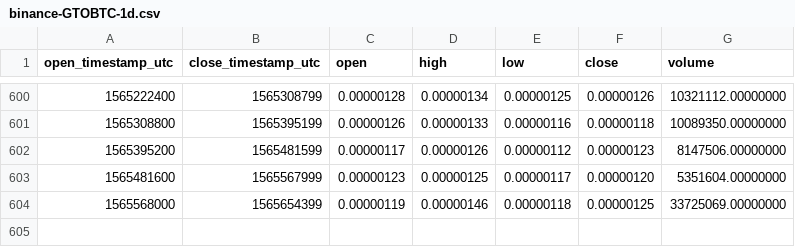
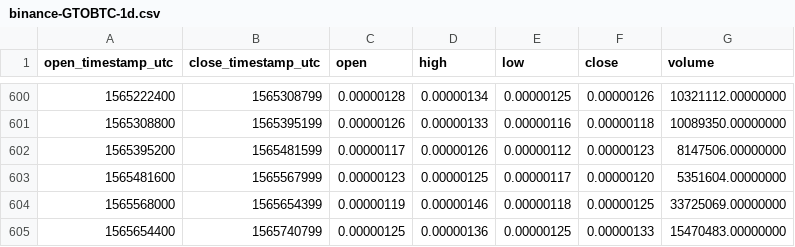
Before and after one commit to cryptobigbro/binance-GTOBTC, a CSV file: binance-GTOBTC-1d.csv, drawn as a sheet; only a part is shown, gaps mark what is left out.

Commit message:
Update OHLCV data.

```diff
--- a/binance-GTOBTC-1d.csv
+++ b/binance-GTOBTC-1d.csv
@@ -604 +604,2 @@ open_timestamp_utc,close_timestamp_utc,open,high,low,close,volume
 1565568000,1565654399,0.00000119,0.00000146,0.00000118,0.00000125,33725069.00000000
+1565654400,1565740799,0.00000125,0.00000136,0.00000125,0.00000133,15470483.00000000
```
Also changed, not shown: 1 other file.
